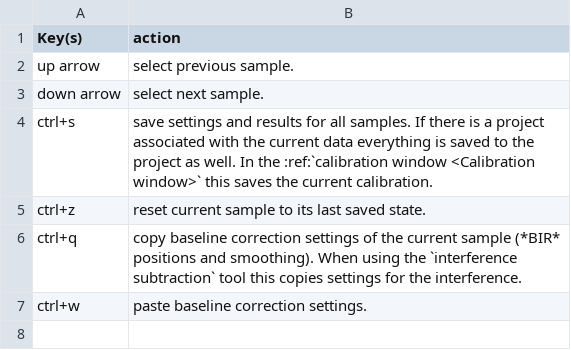
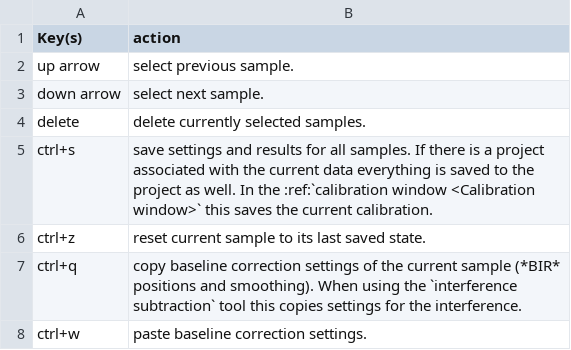
Before and after one commit to TDGerve/silicH2O, a CSV file: docs/source/tables/keyboard_shortcuts.csv, drawn as a sheet.

```diff
--- a/docs/source/tables/keyboard_shortcuts.csv
+++ b/docs/source/tables/keyboard_shortcuts.csv
@@ -3,2 +3,3 @@ up arrow,select previous sample.
 down arrow,select next sample.
+delete,delete currently selected samples.
 ctrl+s,save settings and results for all samples. If there is a project associated with the current data everything is saved to the project as well. In the :ref:`calibration window <Calibration window>` this saves the current calibration.
```
Also changed, not shown: 7 other files.
